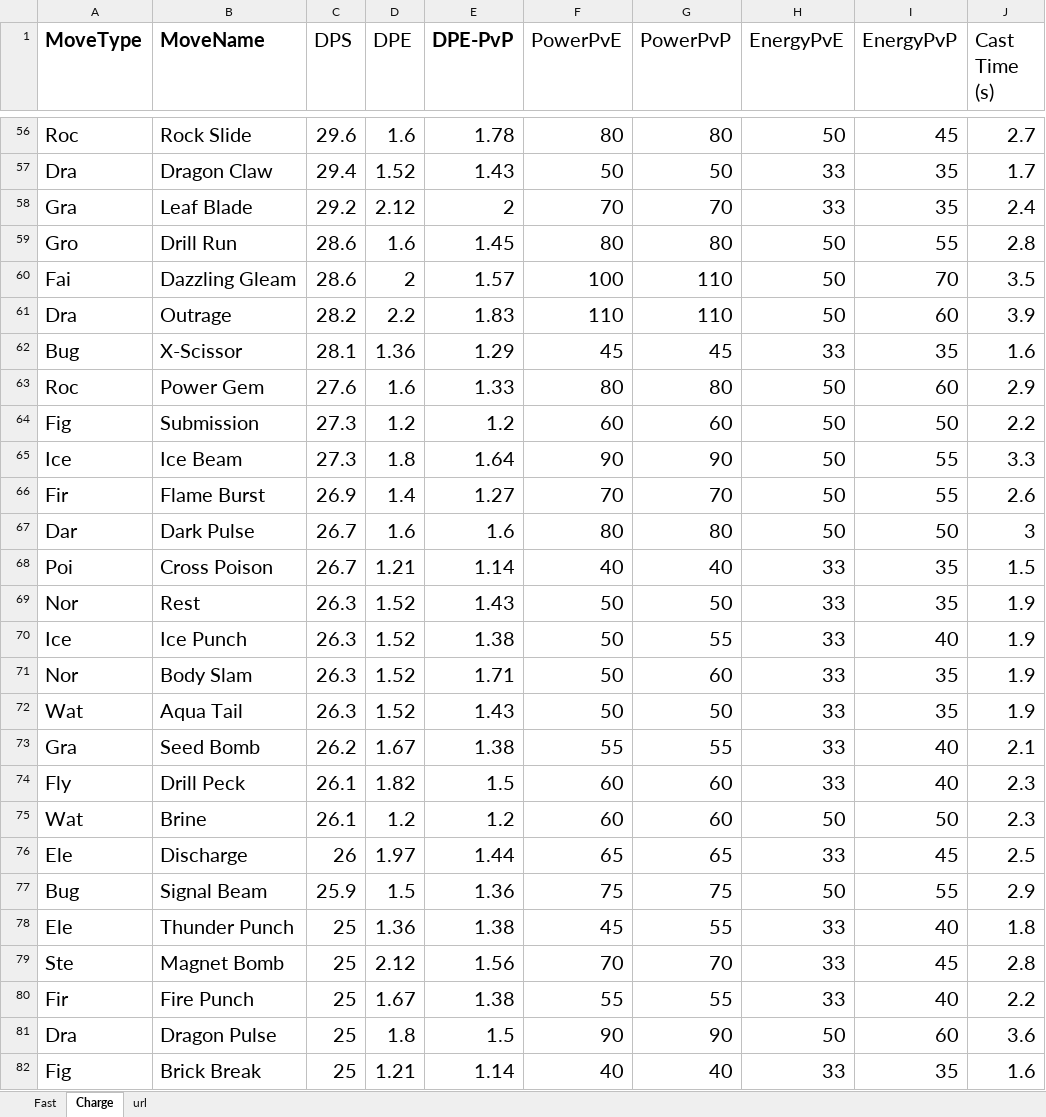
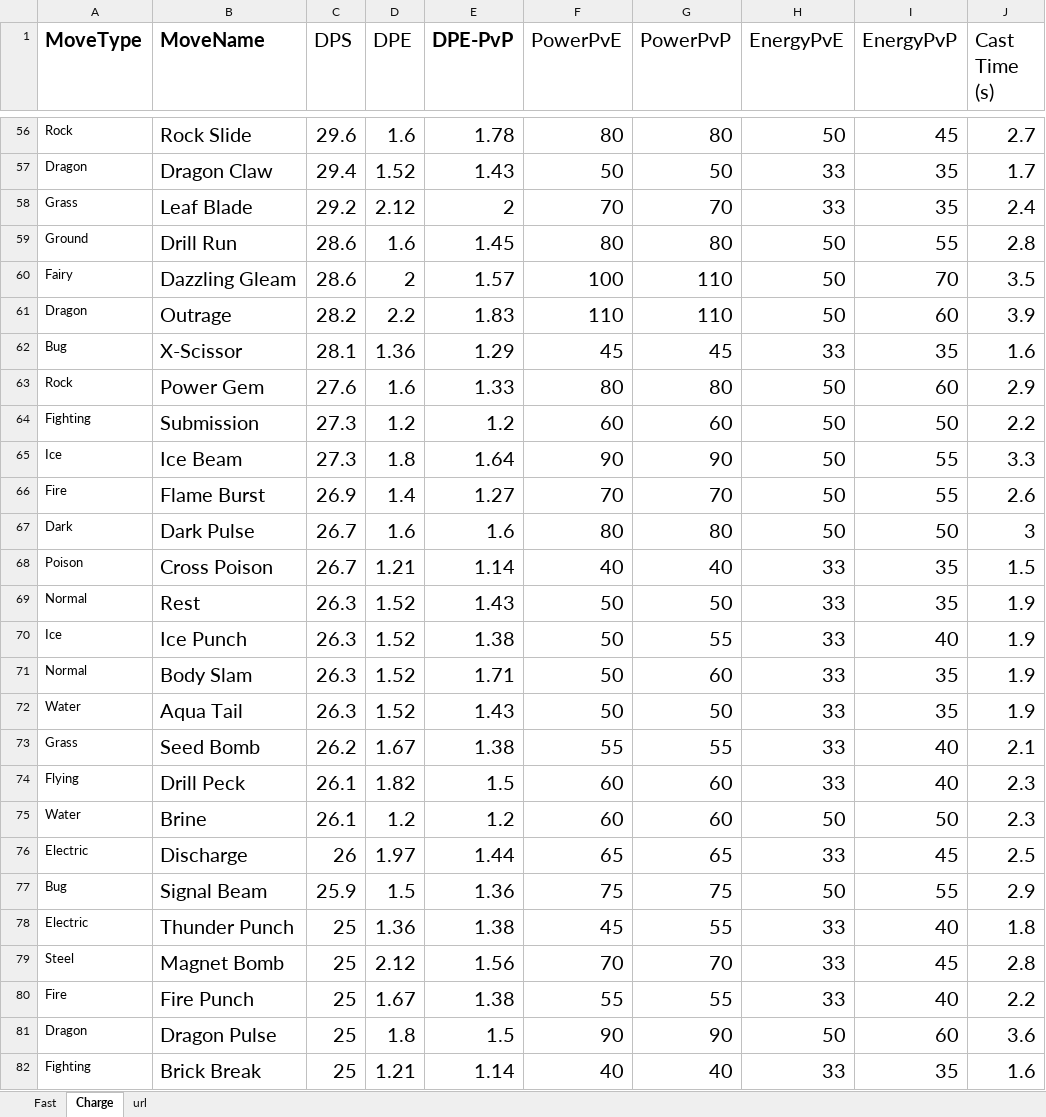
Before and after one commit to rogersheu/Pokemon-GO-Data, an Excel workbook: Pokemon Go Move Stats.xlsx, sheet Charge, drawn as a sheet; only a part is shown, gaps mark what is left out; values as stored, in another font and other column widths than the file's, no borders; the diff covers the shown part only; the diff names each change by its address in the sheet, - before the commit and + after, or states it on an @@ line.

Commit message:
Update Pokemon Go Move Stats.xlsx

```diff
--- a/Pokemon Go Move Stats.xlsx (sheet Charge)
+++ b/Pokemon Go Move Stats.xlsx (sheet Charge)
@@ A56:A82 text size: smaller @@
-A56 (MoveType): Roc
+A56 (MoveType): Rock
-A57 (MoveType): Dra
+A57 (MoveType): Dragon
-A58 (MoveType): Gra
+A58 (MoveType): Grass
-A59 (MoveType): Gro
+A59 (MoveType): Ground
-A60 (MoveType): Fai
+A60 (MoveType): Fairy
-A61 (MoveType): Dra
+A61 (MoveType): Dragon
-A63 (MoveType): Roc
+A63 (MoveType): Rock
-A64 (MoveType): Fig
+A64 (MoveType): Fighting
-A66 (MoveType): Fir
+A66 (MoveType): Fire
-A67 (MoveType): Dar
+A67 (MoveType): Dark
-A68 (MoveType): Poi
+A68 (MoveType): Poison
-A69 (MoveType): Nor
+A69 (MoveType): Normal
-A71 (MoveType): Nor
+A71 (MoveType): Normal
-A72 (MoveType): Wat
+A72 (MoveType): Water
-A73 (MoveType): Gra
+A73 (MoveType): Grass
-A74 (MoveType): Fly
+A74 (MoveType): Flying
-A75 (MoveType): Wat
+A75 (MoveType): Water
-A76 (MoveType): Ele
+A76 (MoveType): Electric
-A78 (MoveType): Ele
+A78 (MoveType): Electric
-A79 (MoveType): Ste
+A79 (MoveType): Steel
-A80 (MoveType): Fir
+A80 (MoveType): Fire
-A81 (MoveType): Dra
+A81 (MoveType): Dragon
-A82 (MoveType): Fig
+A82 (MoveType): Fighting
```
Also changed, not shown: 94 edited cells and cell formats elsewhere in this sheet, sheet Fast.
